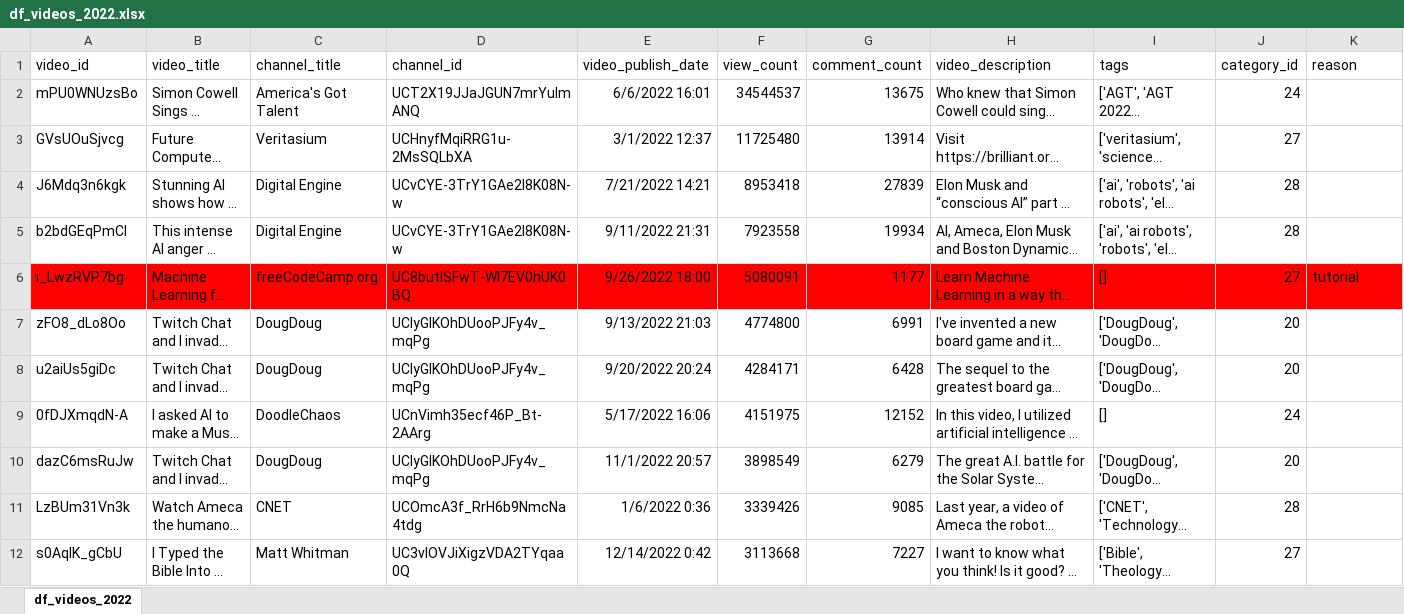
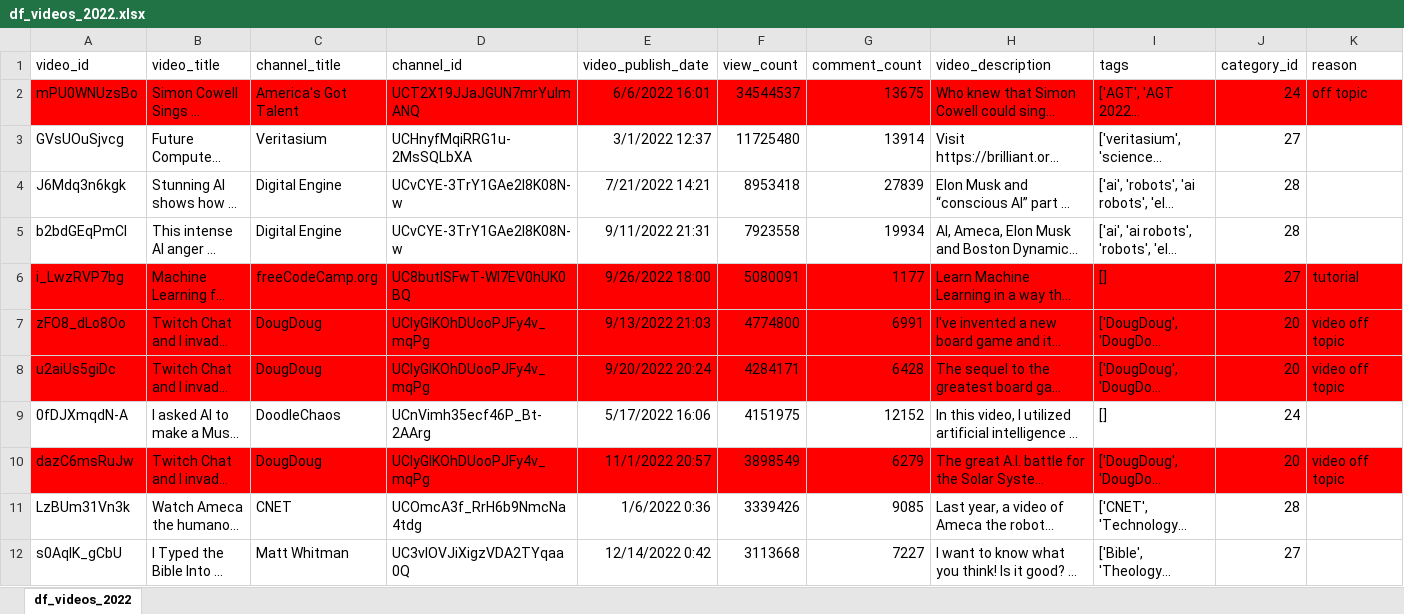
Before and after one commit to lorenzobehna/Social-Computing_Final-Project, an Excel workbook: data/df_videos_2022.xlsx, sheet df_videos_2022, drawn as a sheet; only a part is shown; long unchanged cells end in …; values as stored, in another font and other column widths than the file's, no borders; table styles not drawn; the diff covers the shown part only; the diff names each change by its address in the sheet, - before the commit and + after, or states it on an @@ line.

Commit message:
manually selected the videos for each year

```diff
--- a/data/df_videos_2022.xlsx (sheet df_videos_2022)
+++ b/data/df_videos_2022.xlsx (sheet df_videos_2022)
-A2:K2 fill: none
+A2:K2 fill: #FF0000
-K2 (reason): (empty)
+K2 (reason): off topic
-A7:K8 fill: none
+A7:K8 fill: #FF0000
-K7:K8 (reason): (empty)
+K7:K8 (reason): video off topic
-A10:K10 fill: none
+A10:K10 fill: #FF0000
-K10 (reason): (empty)
+K10 (reason): video off topic
```
Also changed, not shown: 4 edited cells and cell formats elsewhere in this sheet, data/df_videos_2017.xlsx, data/df_videos_2019.xlsx, 16 other files.
